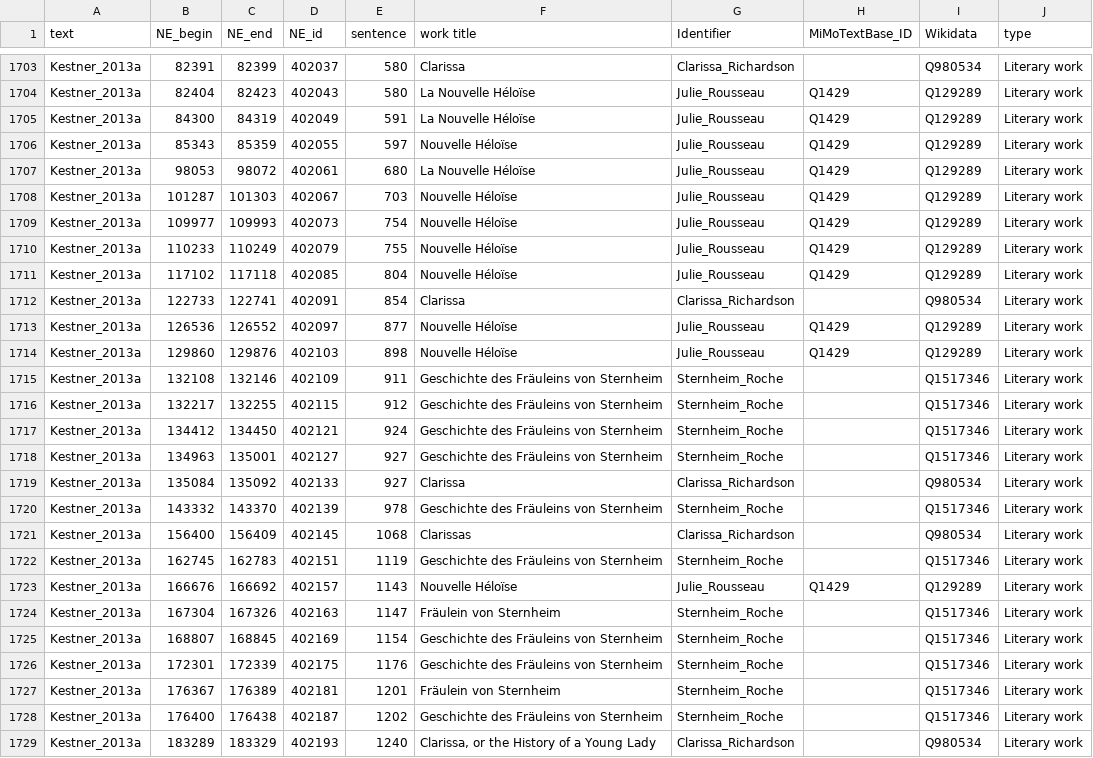
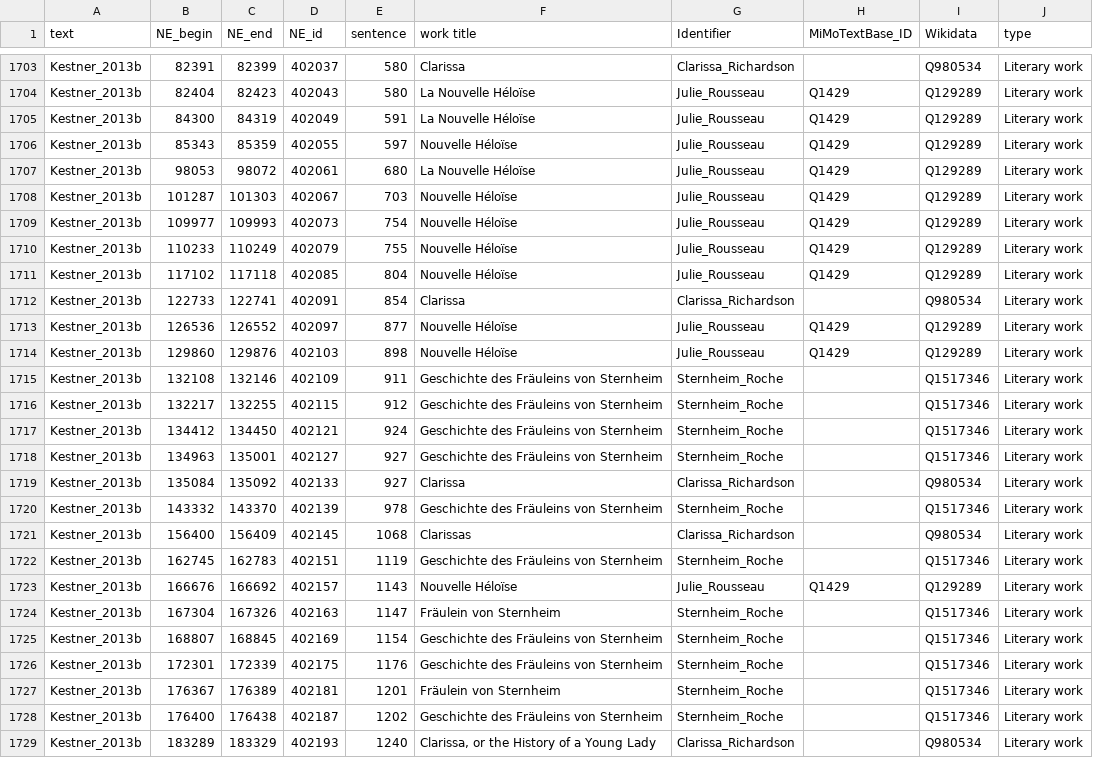
Before and after one commit to MiMoText/lit_cooccurence, a TSV file: work_title.tsv, drawn as a sheet; only a part is shown, gaps mark what is left out; the diff covers the shown part only; the diff names each change by its address in the sheet, - before the commit and + after, or states it on an @@ line.

Commit message:
renamed Kestner_2013a to Kestner_2013b

```diff
--- a/work_title.tsv
+++ b/work_title.tsv
-A1703:A1729 (text): Kestner_2013a
+A1703:A1729 (text): Kestner_2013b
```
Also changed, not shown: 30 edited cells elsewhere in this file.
